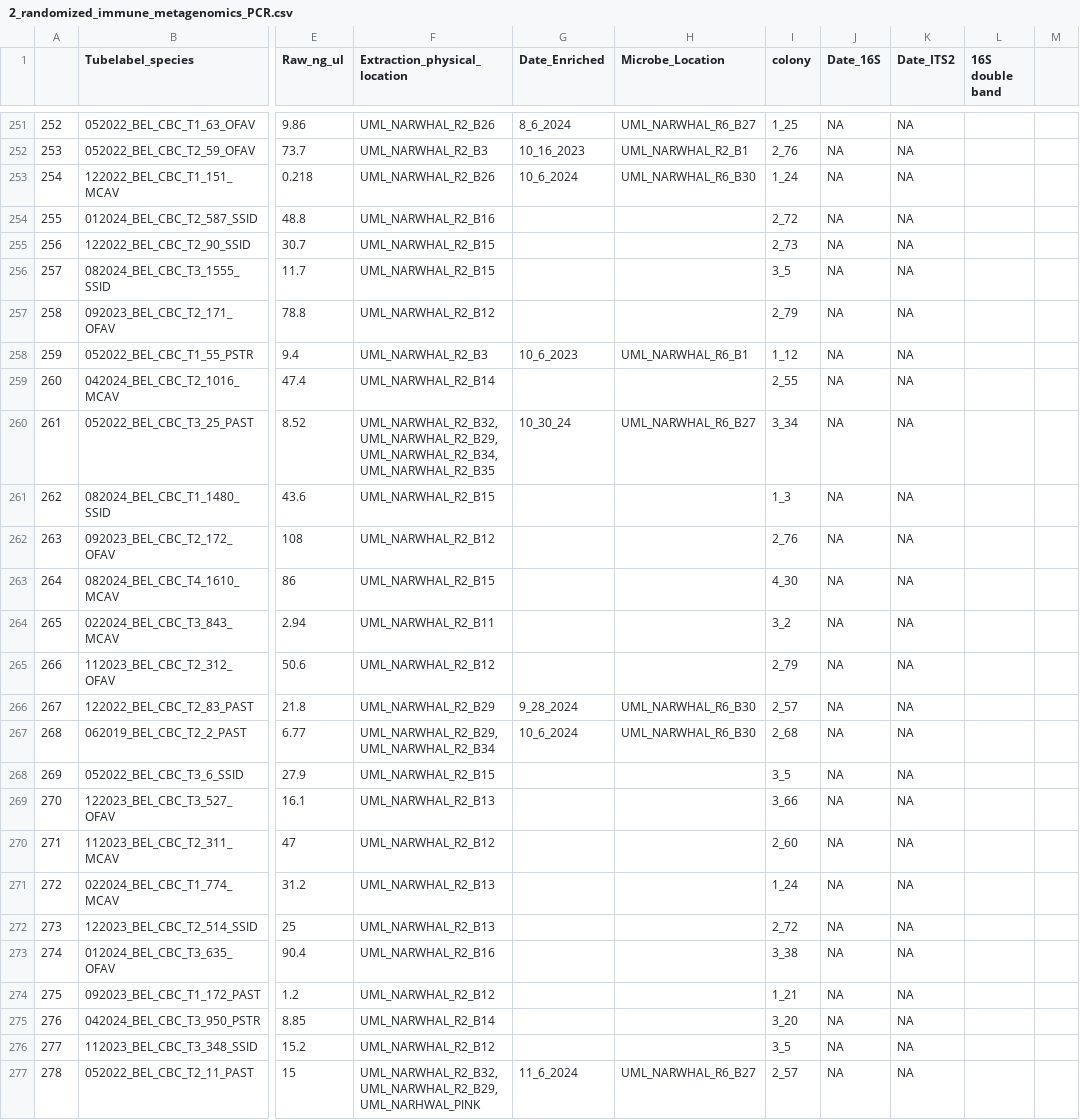
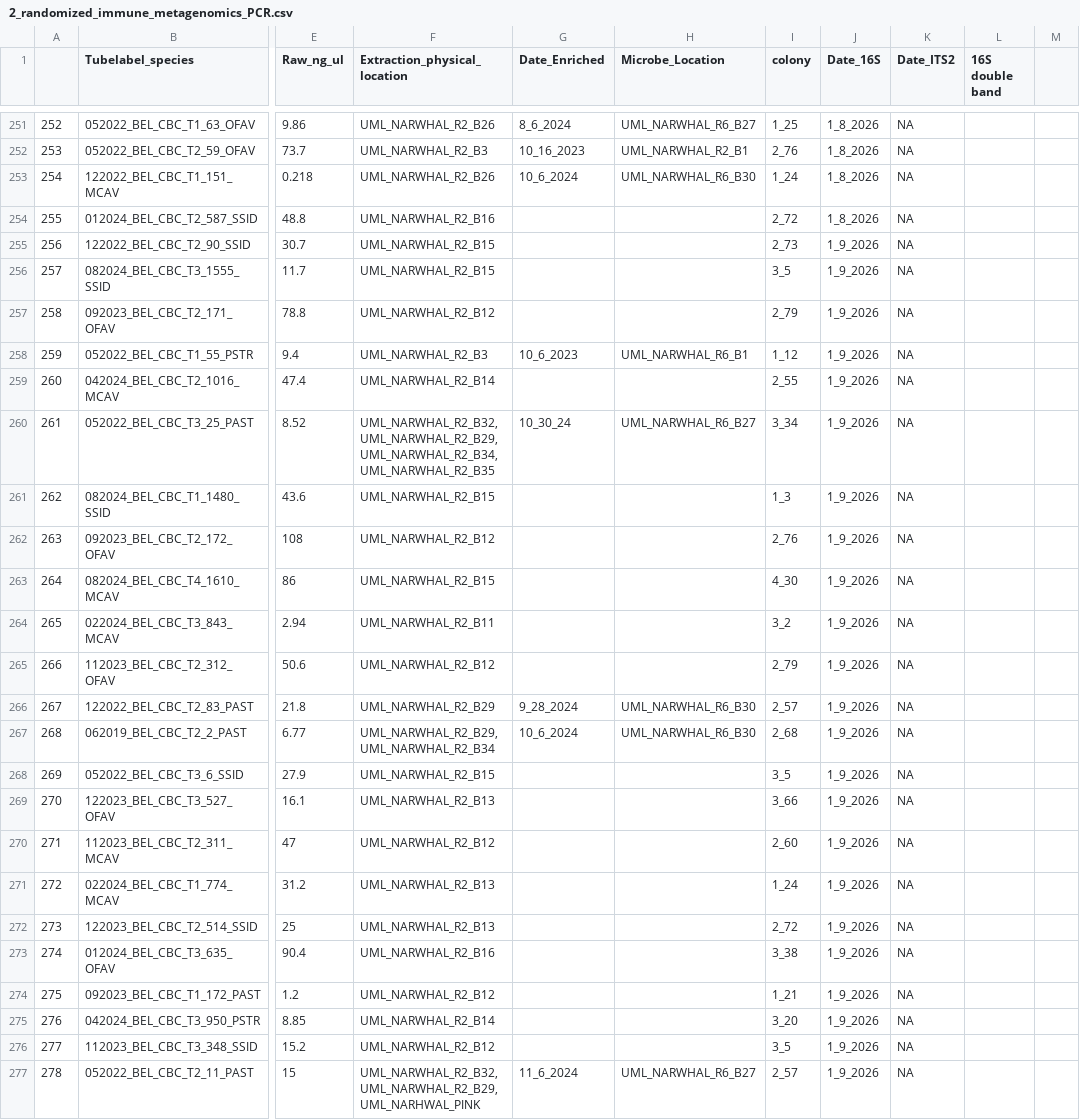
Before and after one commit to cdesouza02/PAN_BDT, a CSV file: NSF_Rapid/CBC_PCR_Plan/2_randomized_immune_metagenomics_PCR.csv, drawn as a sheet; only a part is shown, gaps mark what is left out; the diff covers the shown part only; the diff names each change by its address in the sheet, - before the commit and + after, or states it on an @@ line.

```diff
--- a/NSF_Rapid/CBC_PCR_Plan/2_randomized_immune_metagenomics_PCR.csv
+++ b/NSF_Rapid/CBC_PCR_Plan/2_randomized_immune_metagenomics_PCR.csv
-J251:J254 (Date_16S): NA
+J251:J254 (Date_16S): 1_8_2026
-J255:J277 (Date_16S): NA
+J255:J277 (Date_16S): 1_9_2026
```
Also changed, not shown: 36 edited cells elsewhere in this file, 3 other files.
